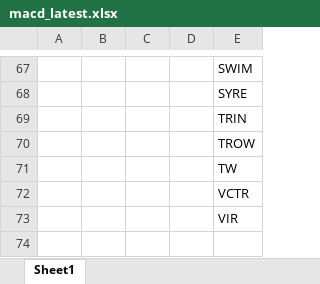
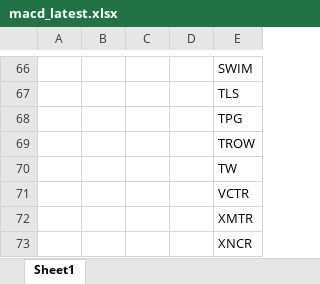
Before and after one commit to Kira11-ja/macd-scanner, an Excel workbook: results/macd_latest.xlsx, sheet Sheet1, drawn as a sheet; only a part is shown, gaps mark what is left out; values as stored, in another font and other column widths than the file's, no borders; addresses are those after the commit; the diff covers the shown part only; the diff names each change by its address in the sheet, - before the commit and + after, or states it on an @@ line.

```diff
--- a/results/macd_latest.xlsx (sheet Sheet1)
+++ b/results/macd_latest.xlsx (sheet Sheet1)
-E67: SYRE
+E67: TLS
-E68: TRIN
+E68: TPG
-E72: VIR
+E72: XMTR
+row 73:  |  |  |  | XNCR
```
Also changed, not shown: 51 added rows, 52 removed rows and 14 edited cells elsewhere in this sheet, results/symbols_raw.xlsx, 1 other file.
